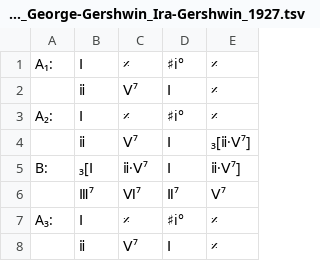
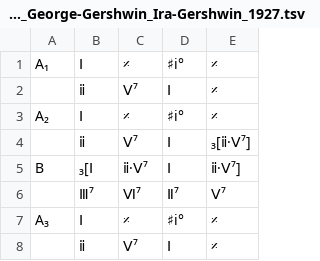
Before and after one commit to ericfont/romanjazz, a TSV file: charts/'S-Wonderful_𝄆AABA𝄇_George-Gershwin_Ira-Gershwin_1927.tsv, drawn as a sheet.

```diff
--- a/charts/'S-Wonderful_𝄆AABA𝄇_George-Gershwin_Ira-Gershwin_1927.tsv
+++ b/charts/'S-Wonderful_𝄆AABA𝄇_George-Gershwin_Ira-Gershwin_1927.tsv
@@ -1,8 +1,8 @@
-A₁:	Ⅰ	𝄎	♯i°	𝄎
+A₁	Ⅰ	𝄎	♯i°	𝄎
 	ⅱ	Ⅴ⁷	Ⅰ	𝄎
-A₂:	Ⅰ	𝄎	♯i°	𝄎
+A₂	Ⅰ	𝄎	♯i°	𝄎
 	ⅱ	Ⅴ⁷	Ⅰ	₃[ⅱ·Ⅴ⁷]
-B:	₃[Ⅰ	ⅱ·Ⅴ⁷	Ⅰ	ⅱ·Ⅴ⁷]
+B	₃[Ⅰ	ⅱ·Ⅴ⁷	Ⅰ	ⅱ·Ⅴ⁷]
 	Ⅲ⁷	Ⅵ⁷	Ⅱ⁷	Ⅴ⁷
-A₃:	Ⅰ	𝄎	♯i°	𝄎
+A₃	Ⅰ	𝄎	♯i°	𝄎
 	ⅱ	Ⅴ⁷	Ⅰ	𝄎
```
Also changed, not shown: charts/A-Beautiful-Friendship_𝄆AABA𝄇_Donald-Kahn_Stanley-Styne_1956.tsv, charts/A-Fine-Romance_𝄆ABAC𝄇_Jerome-Kern_Dorothy-Fields_1936.tsv, 22 other files.
